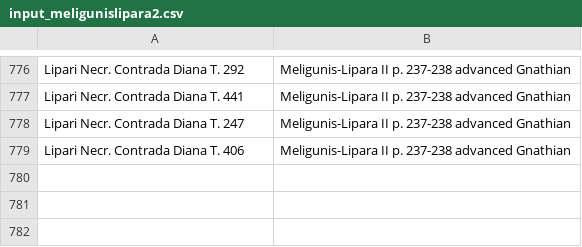
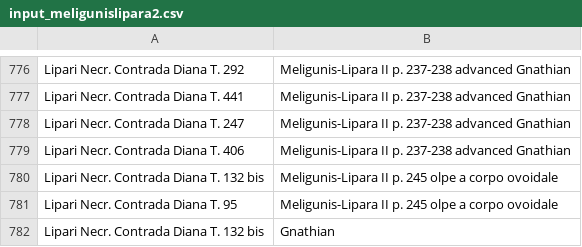
Before and after one commit to scollinselliott/eratosthenes-data, a CSV file: data/eda20260801/seriations_input/input_meligunislipara2.csv, drawn as a sheet; only a part is shown, gaps mark what is left out; the diff names each change by its address in the sheet, - before the commit and + after, or states it on an @@ line.

Commit message:
add Meligunis-Lipara II p. 245 olpe a corpo ovoidale

```diff
--- a/data/eda20260801/seriations_input/input_meligunislipara2.csv
+++ b/data/eda20260801/seriations_input/input_meligunislipara2.csv
+row 780: Lipari Necr. Contrada Diana T. 132 bis | Meligunis-Lipara II p. 245 olpe a corpo ovoidale
+row 781: Lipari Necr. Contrada Diana T. 95 | Meligunis-Lipara II p. 245 olpe a corpo ovoidale
+row 782: Lipari Necr. Contrada Diana T. 132 bis | Gnathian
```
